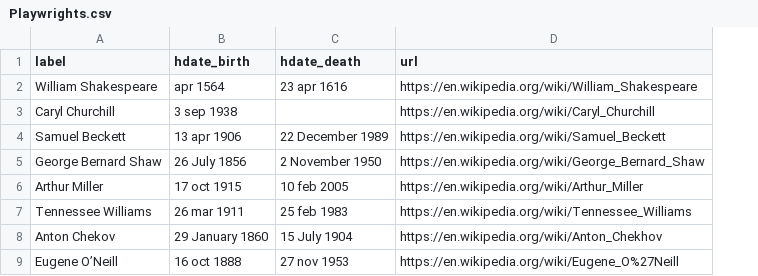
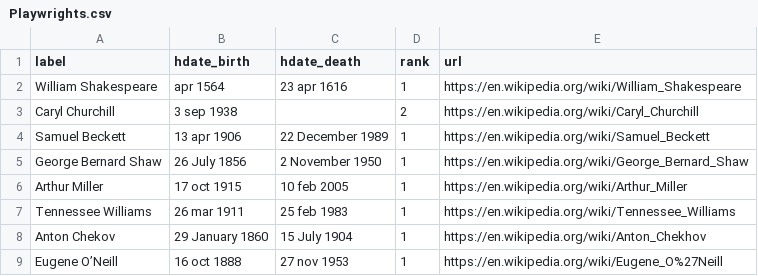
Before and after one commit to dh3968mlq/historicaldate-data, a CSV file: data/culture/western_canon/Playwrights.csv, drawn as a sheet; only a part is shown; the diff names each change by its address in the sheet, - before the commit and + after, or states it on an @@ line.

Commit message:
Add rank to playwrights dataset

```diff
--- a/data/culture/western_canon/Playwrights.csv
+++ b/data/culture/western_canon/Playwrights.csv
+column D (rank), rows 2-9: 1 | 2 | 1 | 1 | 1 | 1 | 1 | 1
```
